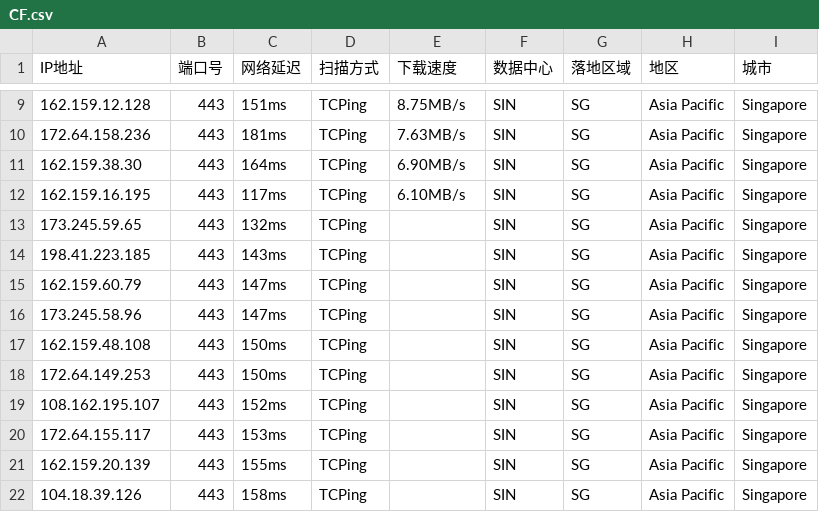
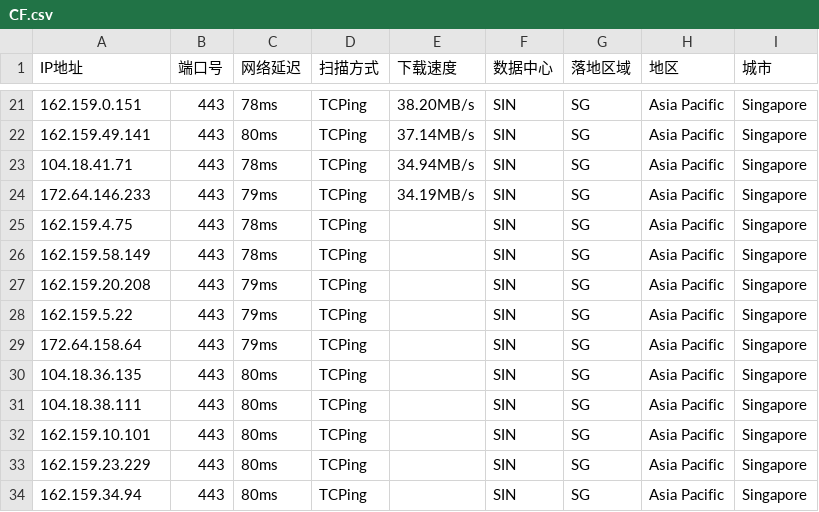
Before and after one commit to aihddelyy/Cloudflare_ips, a CSV file: CF.csv, drawn as a sheet; only a part is shown, gaps mark what is left out; the diff covers the shown part only.

```diff
--- a/CF.csv
+++ b/CF.csv
@@ -9,14 +21,14 @@
-162.159.12.128,443,151ms,TCPing,8.75MB/s,SIN,SG,Asia Pacific,Singapore
-172.64.158.236,443,181ms,TCPing,7.63MB/s,SIN,SG,Asia Pacific,Singapore
-162.159.38.30,443,164ms,TCPing,6.90MB/s,SIN,SG,Asia Pacific,Singapore
-162.159.16.195,443,117ms,TCPing,6.10MB/s,SIN,SG,Asia Pacific,Singapore
-173.245.59.65,443,132ms,TCPing,,SIN,SG,Asia Pacific,Singapore
-198.41.223.185,443,143ms,TCPing,,SIN,SG,Asia Pacific,Singapore
-162.159.60.79,443,147ms,TCPing,,SIN,SG,Asia Pacific,Singapore
-173.245.58.96,443,147ms,TCPing,,SIN,SG,Asia Pacific,Singapore
-162.159.48.108,443,150ms,TCPing,,SIN,SG,Asia Pacific,Singapore
-172.64.149.253,443,150ms,TCPing,,SIN,SG,Asia Pacific,Singapore
-108.162.195.107,443,152ms,TCPing,,SIN,SG,Asia Pacific,Singapore
-172.64.155.117,443,153ms,TCPing,,SIN,SG,Asia Pacific,Singapore
-162.159.20.139,443,155ms,TCPing,,SIN,SG,Asia Pacific,Singapore
-104.18.39.126,443,158ms,TCPing,,SIN,SG,Asia Pacific,Singapore
+162.159.0.151,443,78ms,TCPing,38.20MB/s,SIN,SG,Asia Pacific,Singapore
+162.159.49.141,443,80ms,TCPing,37.14MB/s,SIN,SG,Asia Pacific,Singapore
+104.18.41.71,443,78ms,TCPing,34.94MB/s,SIN,SG,Asia Pacific,Singapore
+172.64.146.233,443,79ms,TCPing,34.19MB/s,SIN,SG,Asia Pacific,Singapore
+162.159.4.75,443,78ms,TCPing,,SIN,SG,Asia Pacific,Singapore
+162.159.58.149,443,78ms,TCPing,,SIN,SG,Asia Pacific,Singapore
+162.159.20.208,443,79ms,TCPing,,SIN,SG,Asia Pacific,Singapore
+162.159.5.22,443,79ms,TCPing,,SIN,SG,Asia Pacific,Singapore
+172.64.158.64,443,79ms,TCPing,,SIN,SG,Asia Pacific,Singapore
+104.18.36.135,443,80ms,TCPing,,SIN,SG,Asia Pacific,Singapore
+104.18.38.111,443,80ms,TCPing,,SIN,SG,Asia Pacific,Singapore
+162.159.10.101,443,80ms,TCPing,,SIN,SG,Asia Pacific,Singapore
+162.159.23.229,443,80ms,TCPing,,SIN,SG,Asia Pacific,Singapore
+162.159.34.94,443,80ms,TCPing,,SIN,SG,Asia Pacific,Singapore
```
Also changed, not shown: 12 added rows and 20 edited cells elsewhere in this file, HK.csv, JP.csv, 12 other files.
